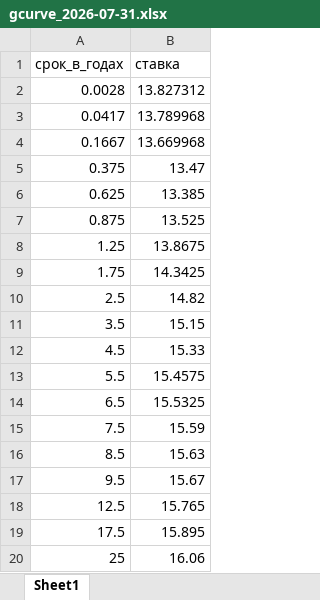
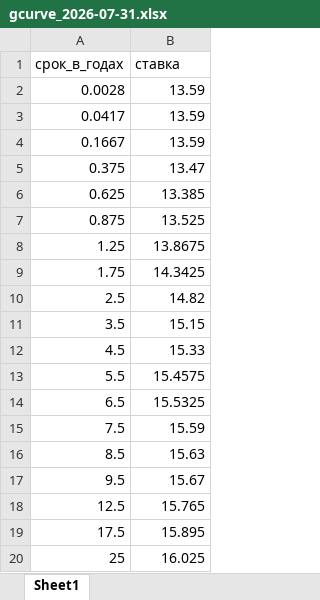
Before and after one commit to OikonoMike/economic-capital-curve-module, an Excel workbook: data/gcurve_2026-07-31.xlsx, sheet Sheet1, drawn as a sheet; values as stored, in another font and other column widths than the file's, no borders; the diff names each change by its address in the sheet, - before the commit and + after, or states it on an @@ line.

```diff
--- a/data/gcurve_2026-07-31.xlsx (sheet Sheet1)
+++ b/data/gcurve_2026-07-31.xlsx (sheet Sheet1)
-B2 (ставка): 13.827312
+B2 (ставка): 13.59
-B3 (ставка): 13.789968
+B3 (ставка): 13.59
-B4 (ставка): 13.669968
+B4 (ставка): 13.59
-B20 (ставка): 16.06
+B20 (ставка): 16.025
```
Also changed, not shown: 5 other files.
